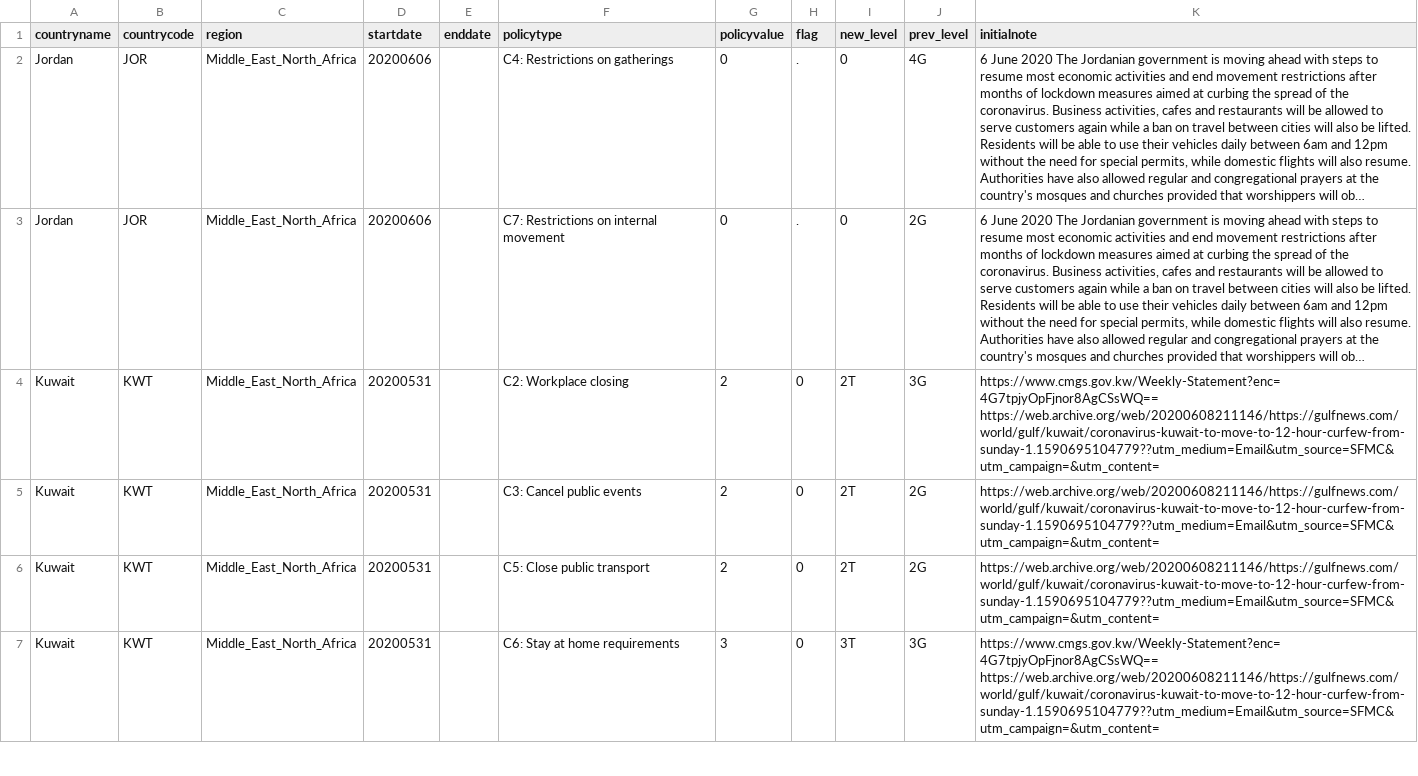
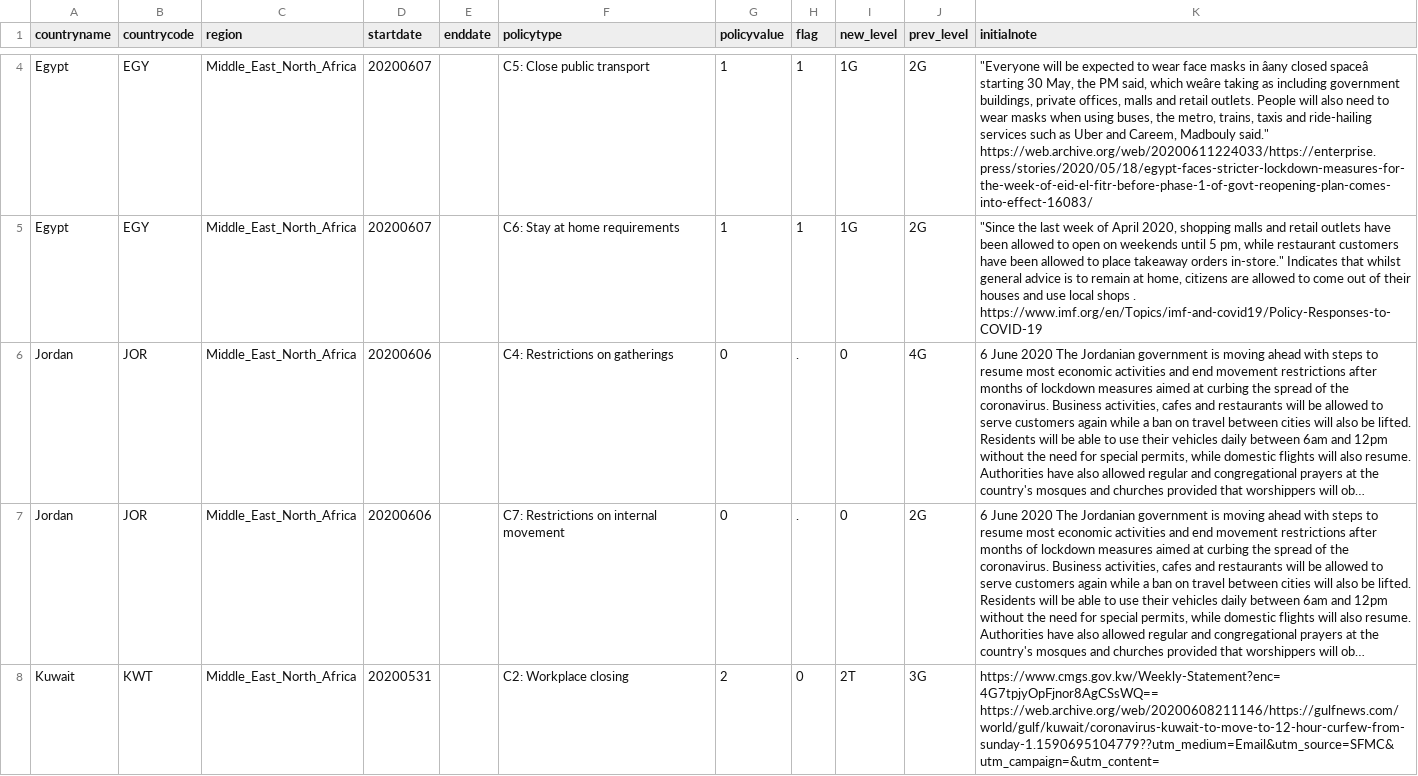
Before and after one commit to OxCGRT/covid-policy-scratchpad, a CSV file: regional_changes/latest_Middle_East_North_Africa.csv, drawn as a sheet; only a part is shown, gaps mark what is left out; the shorter side is filled out with more unchanged rows; long unchanged cells end in …; the diff covers the shown part only; the diff names each change by its address in the sheet, - before the commit and + after, or states it on an @@ line.

Commit message:
Uploading regional CSVs 20200612

```diff
--- a/regional_changes/latest_Middle_East_North_Africa.csv
+++ b/regional_changes/latest_Middle_East_North_Africa.csv
+row 4: Egypt | EGY | Middle_East_North_Africa | 20200607 |  | C5: Close public transport | 1 | 1 | 1G | 2G | "Everyone will be expected to wear face masks in âany closed spaceâ starting 30 May, the PM said, which weâre taking as including government buildings, private offices, malls and retail outlets. People will also need to wear masks when using buses, the metro, trains, taxis and ride-hailing services such as Uber and Careem, Madbouly said." https://web.archive.org/web/20200611224033/https://enterprise.press/stories/2020/05/18/egypt-faces-stricter-lockdown-measures-for-the-week-of-eid-el-fitr-before-phase-1-of-govt-reopening-plan-comes-into-effect-16083/
+row 5: Egypt | EGY | Middle_East_North_Africa | 20200607 |  | C6: Stay at home requirements | 1 | 1 | 1G | 2G | "Since the last week of April 2020, shopping malls and retail outlets have been allowed to open on weekends until 5 pm, while restaurant customers have been allowed to place takeaway orders in-store." Indicates that whilst general advice is to remain at home, citizens are allowed to come out of their houses and use local shops . https://www.imf.org/en/Topics/imf-and-covid19/Policy-Responses-to-COVID-19
```
Also changed, not shown: 2 added rows, 3 removed rows and 1 edited cell elsewhere in this file, regional_changes/latest_Latin_America_Caribbean.csv, regional_changes/latest_North_America.csv, 4 other files.
